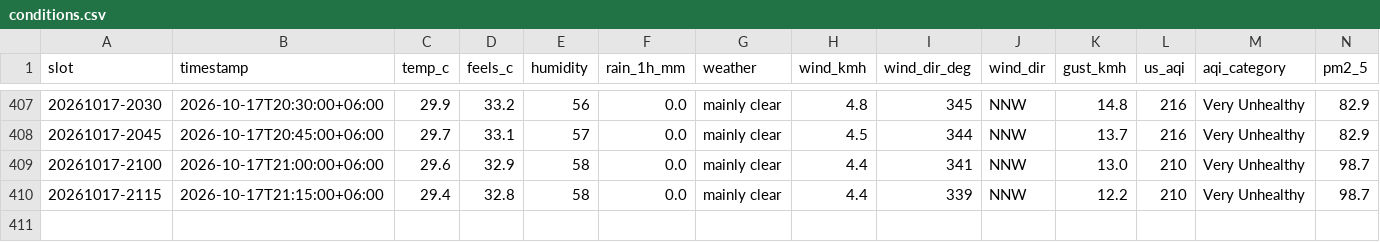
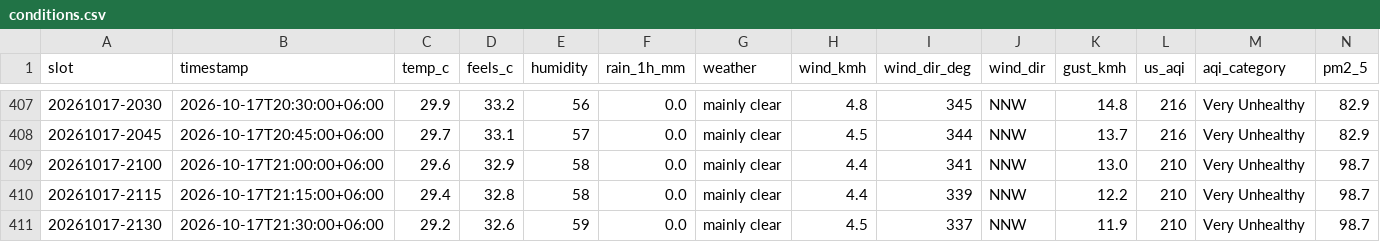
Before and after one commit to wiki-ruhan/Dhaka-Jam-70, a CSV file: data/conditions.csv, drawn as a sheet; only a part is shown, gaps mark what is left out; rows hold the shown columns only; the diff names each change by its address in the sheet, - before the commit and + after, or states it on an @@ line.

```diff
--- a/data/conditions.csv
+++ b/data/conditions.csv
+row 411: 20261017-2130 | 2026-10-17T21:30:00+06:00 | 29.2 | 32.6 | 59 | 0.0 | mainly clear | 4.5 | 337 | NNW | 11.9 | 210 | Very Unhealthy | 98.7
```
Also changed, not shown: data/daily/ranking/2026-10-17_ranking.csv, data/daily_summary.csv, 13 other files.
